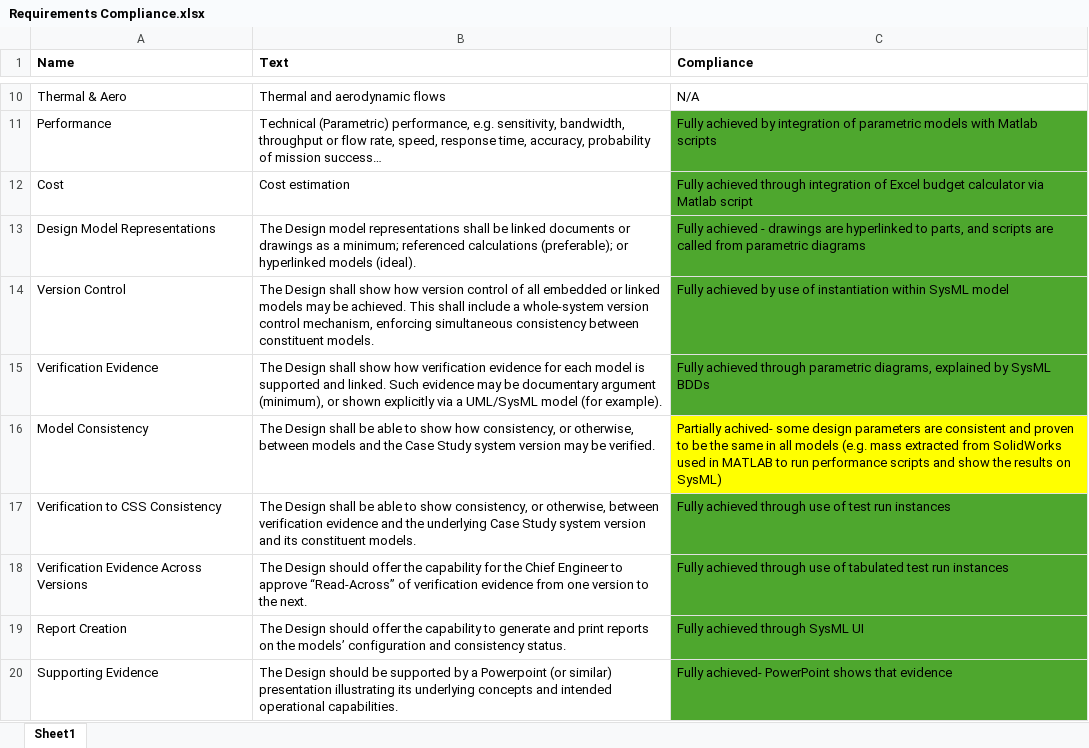
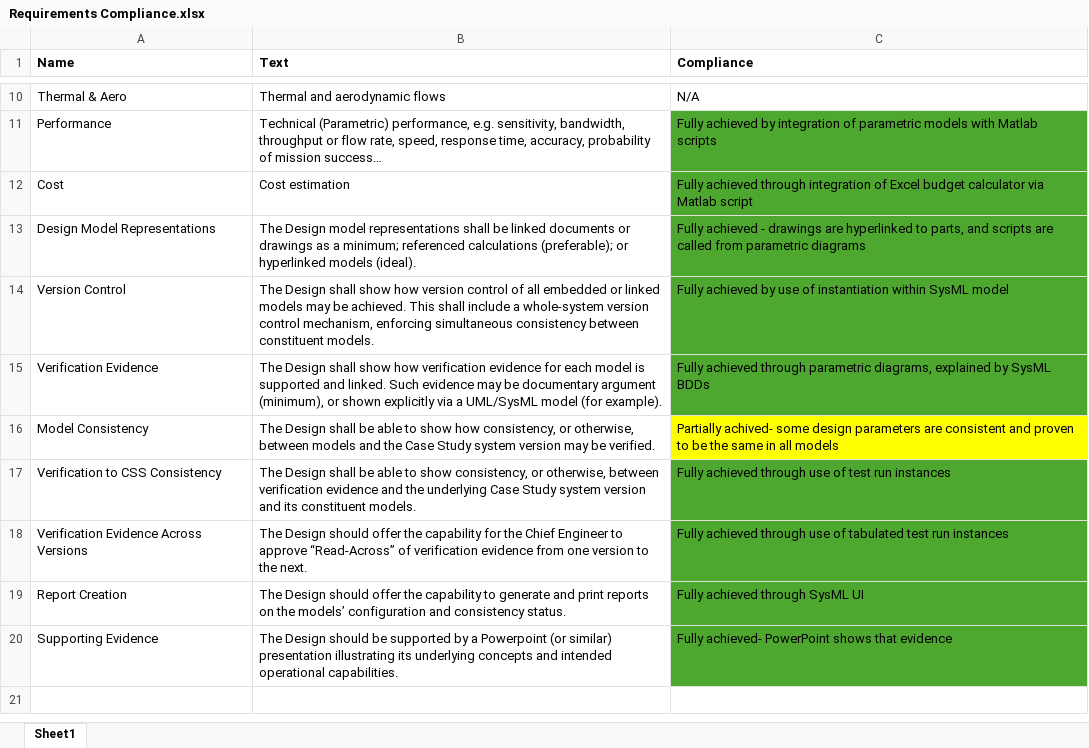
Before and after one commit to hayacon/hsuv_mms, an Excel workbook: Requirements Compliance.xlsx, sheet Sheet1, drawn as a sheet; only a part is shown, gaps mark what is left out; values as stored, in another font and other column widths than the file's, no borders; the diff names each change by its address in the sheet, - before the commit and + after, or states it on an @@ line.

Commit message:
updated requirements compliance

```diff
--- a/Requirements Compliance.xlsx (sheet Sheet1)
+++ b/Requirements Compliance.xlsx (sheet Sheet1)
-C16 (Compliance): …all models (e.g. mass extracted from SolidWorks used in MATLAB to run performance scripts and show the results on SysML)
+C16 (Compliance): …all models
```
